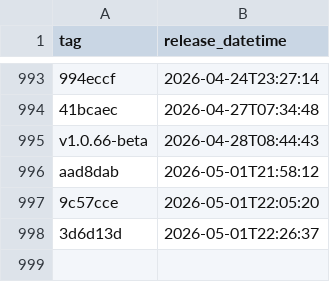
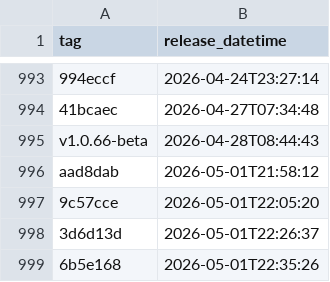
Before and after one commit to uk-gov-mirror/nhsdigital.eps-aws-dashboards, a CSV file: _data/dev_deployments.csv, drawn as a sheet; only a part is shown, gaps mark what is left out.

```diff
--- a/_data/dev_deployments.csv
+++ b/_data/dev_deployments.csv
@@ -998 +998,2 @@ aad8dab,2026-05-01T21:58:12
 3d6d13d,2026-05-01T22:26:37
+6b5e168,2026-05-01T22:35:26
```
Also changed, not shown: 1 other file.
